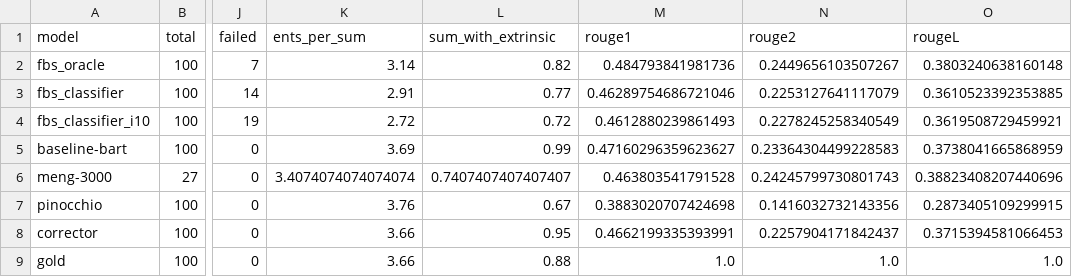
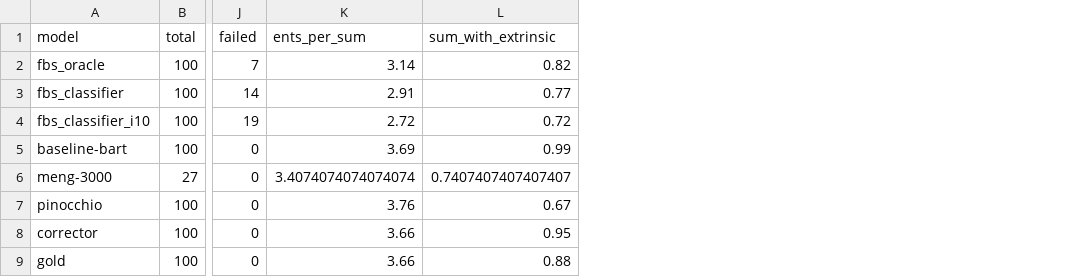
Before and after one commit to danton-nlp/GEF, a CSV file: results/evaluation/bart-test-extrinsic-100.csv, drawn as a sheet; only a part is shown, gaps mark what is left out; the diff names each change by its address in the sheet, - before the commit and + after, or states it on an @@ line.

Commit message:
Remove rouge score computation from evaluate_summaries
- We don't need rouge score for this data (it speeds up the script significantly)

```diff
--- a/results/evaluation/bart-test-extrinsic-100.csv
+++ b/results/evaluation/bart-test-extrinsic-100.csv
-column M (rouge1), rows 2-9: 0.484793841981736 | 0.46289754686721046 | 0.4612880239861493 | 0.47160296359623627 | 0.463803541791528 | 0.3883020707424698 | 0.4662199335393991 | 1.0
-column N (rouge2), rows 2-9: 0.2449656103507267 | 0.2253127641117079 | 0.2278245258340549 | 0.23364304499228583 | 0.24245799730801743 | 0.1416032732143356 | 0.2257904171842437 | 1.0
-column O (rougeL), rows 2-9: 0.3803240638160148 | 0.3610523392353885 | 0.3619508729459921 | 0.3738041665868959 | 0.38823408207440696 | 0.2873405109299915 | 0.3715394581066453 | 1.0
```
Also changed, not shown: 2 other files.
